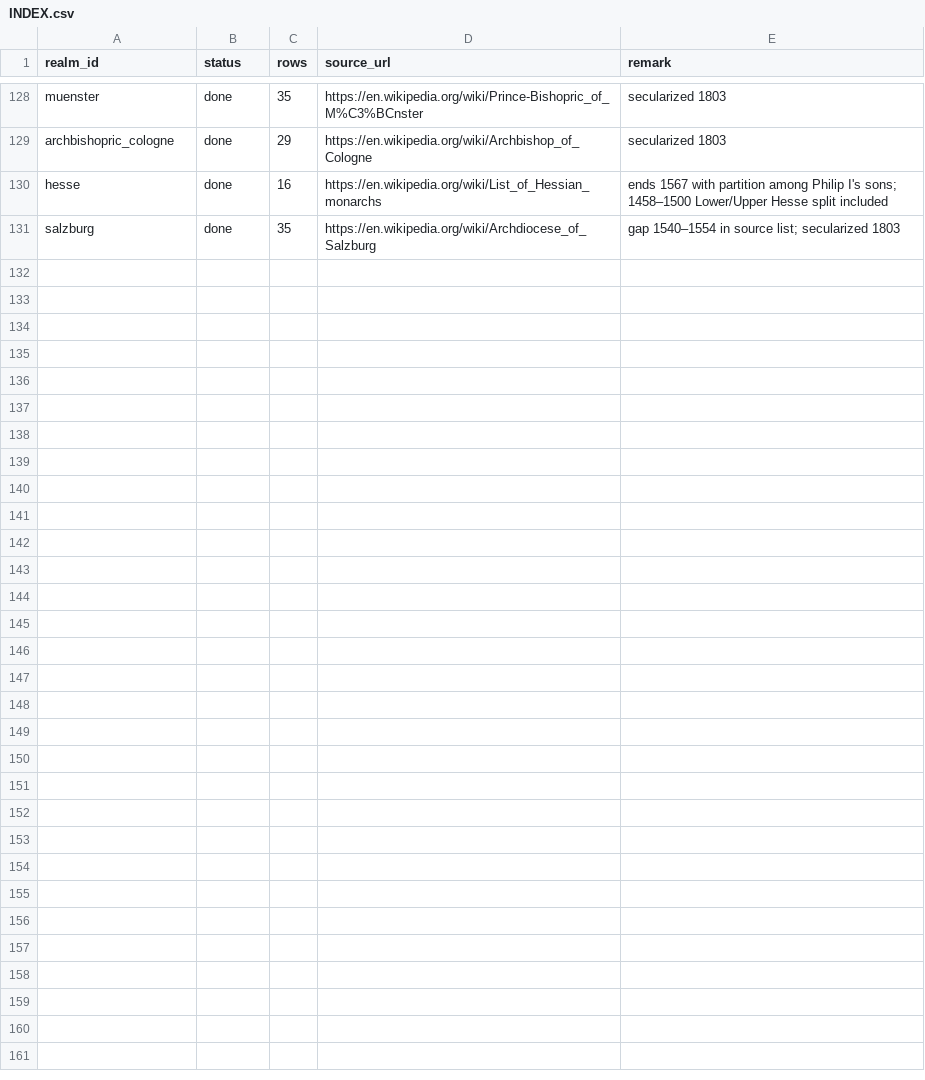
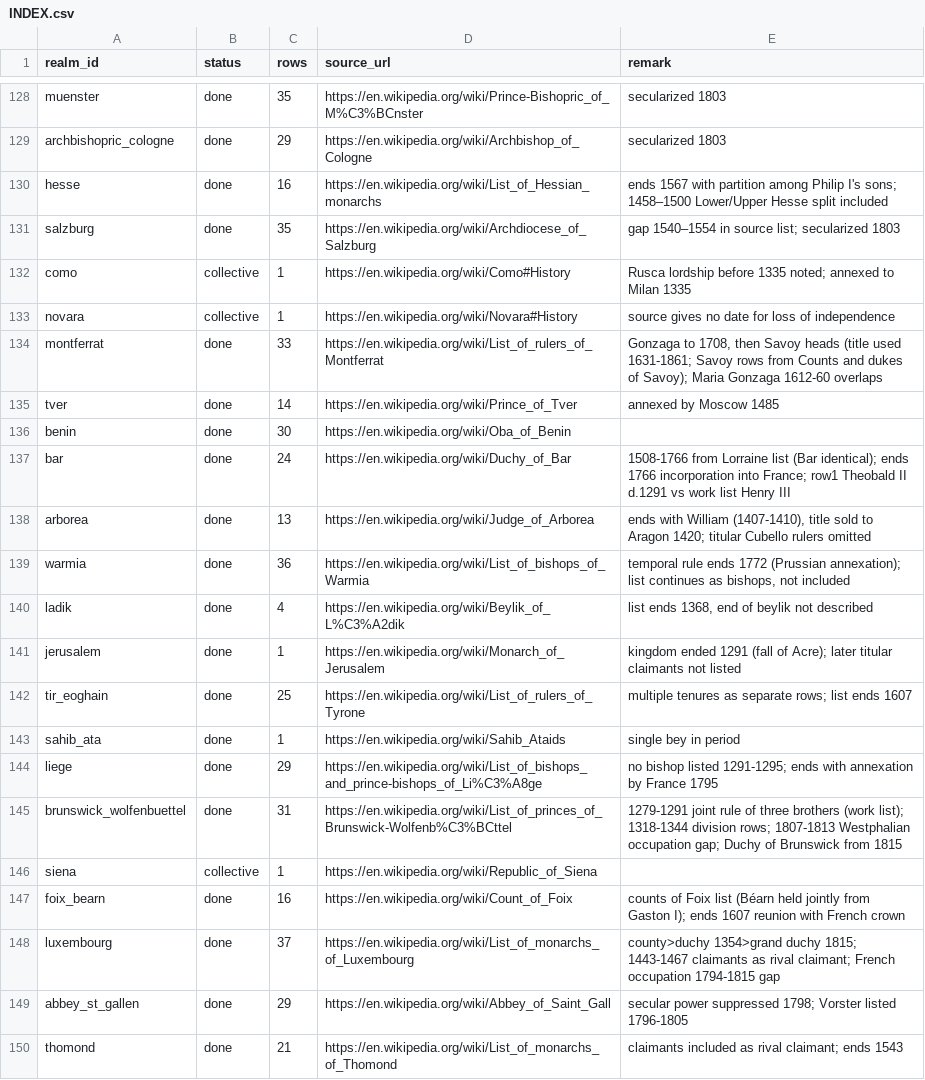
Before and after one commit to ramonfueglister/sundered_crowns, a CSV file: data/history/rulers/lists/INDEX.csv, drawn as a sheet; only a part is shown, gaps mark what is left out; the diff covers the shown part only.

```diff
--- a/data/history/rulers/lists/INDEX.csv
+++ b/data/history/rulers/lists/INDEX.csv
@@ -131 +131,20 @@ hesse,done,16,https://en.wikipedia.org/wiki/List_of_Hessian_monarchs,ends 1567 w
 salzburg,done,35,https://en.wikipedia.org/wiki/Archdiocese_of_Salzburg,gap 1540–1554 in source list; secularized 1803
+como,collective,1,https://en.wikipedia.org/wiki/Como#History,Rusca lordship before 1335 noted; annexed to Milan 1335
+novara,collective,1,https://en.wikipedia.org/wiki/Novara#History,source gives no date for loss of independence
+montferrat,done,33,https://en.wikipedia.org/wiki/List_of_rulers_of_Montferrat,"Gonzaga to 1708, then Savoy heads (title used 1631-1861; Savoy rows from Counts and dukes of Savoy); Maria Gonzaga 1612-60 overlaps"
+tver,done,14,https://en.wikipedia.org/wiki/Prince_of_Tver,annexed by Moscow 1485
+benin,done,30,https://en.wikipedia.org/wiki/Oba_of_Benin,
+bar,done,24,https://en.wikipedia.org/wiki/Duchy_of_Bar,1508-1766 from Lorraine list (Bar identical); ends 1766 incorporation into France; row1 Theobald II d.1291 vs work list Henry III
+arborea,done,13,https://en.wikipedia.org/wiki/Judge_of_Arborea,"ends with William (1407-1410), title sold to Aragon 1420; titular Cubello rulers omitted"
+warmia,done,36,https://en.wikipedia.org/wiki/List_of_bishops_of_Warmia,"temporal rule ends 1772 (Prussian annexation); list continues as bishops, not included"
+ladik,done,4,https://en.wikipedia.org/wiki/Beylik_of_L%C3%A2dik,"list ends 1368, end of beylik not described"
+jerusalem,done,1,https://en.wikipedia.org/wiki/Monarch_of_Jerusalem,kingdom ended 1291 (fall of Acre); later titular claimants not listed
+tir_eoghain,done,25,https://en.wikipedia.org/wiki/List_of_rulers_of_Tyrone,multiple tenures as separate rows; list ends 1607
+sahib_ata,done,1,https://en.wikipedia.org/wiki/Sahib_Ataids,single bey in period
+liege,done,29,https://en.wikipedia.org/wiki/List_of_bishops_and_prince-bishops_of_Li%C3%A8ge,no bishop listed 1291-1295; ends with annexation by France 1795
+brunswick_wolfenbuettel,done,31,https://en.wikipedia.org/wiki/List_of_princes_of_Brunswick-Wolfenb%C3%BCttel,1279-1291 joint rule of three brothers (work list); 1318-1344 division rows; 1807-1813 Westphalian occupation gap; Duchy of Brunswick from 1815
+siena,collective,1,https://en.wikipedia.org/wiki/Republic_of_Siena,
+foix_bearn,done,16,https://en.wikipedia.org/wiki/Count_of_Foix,counts of Foix list (Béarn held jointly from Gaston I); ends 1607 reunion with French crown
+luxembourg,done,37,https://en.wikipedia.org/wiki/List_of_monarchs_of_Luxembourg,county>duchy 1354>grand duchy 1815; 1443-1467 claimants as rival claimant; French occupation 1794-1815 gap
+abbey_st_gallen,done,29,https://en.wikipedia.org/wiki/Abbey_of_Saint_Gall,secular power suppressed 1798; Vorster listed 1796-1805
+thomond,done,21,https://en.wikipedia.org/wiki/List_of_monarchs_of_Thomond,claimants included as rival claimant; ends 1543
```
Also changed, not shown: 16 added rows elsewhere in this file, 35 other files.
